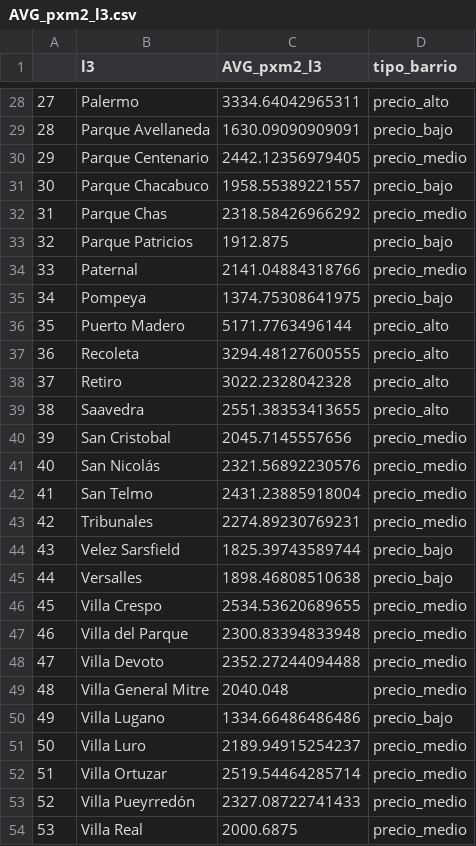
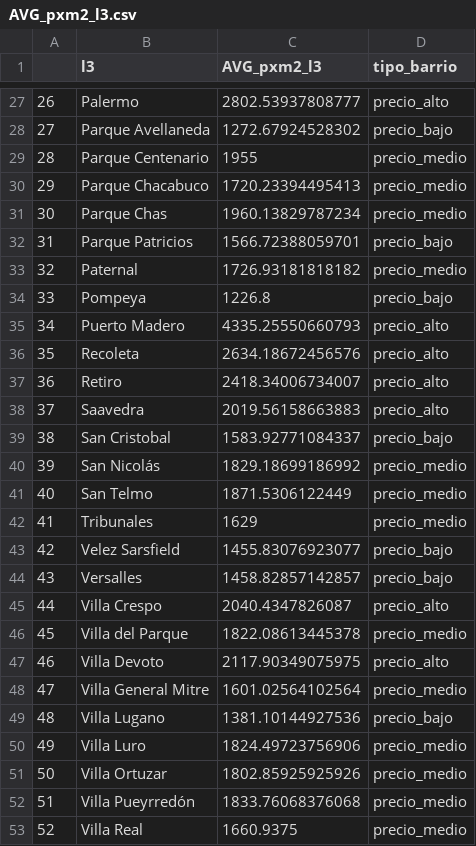
Before and after one commit to eea-uba/EEA-2022, a CSV file: clase 6/AVG_pxm2_l3.csv, drawn as a sheet; only a part is shown, gaps mark what is left out; addresses are those after the commit; the diff covers the shown part only; the diff names each change by its address in the sheet, - before the commit and + after, or states it on an @@ line.

```diff
--- a/clase 6/AVG_pxm2_l3.csv
+++ b/clase 6/AVG_pxm2_l3.csv
@@ column A renumbered from row 21 down @@
-C27 (AVG_pxm2_l3): 3334.64042965311
+C27 (AVG_pxm2_l3): 2802.53937808777
-C28 (AVG_pxm2_l3): 1630.09090909091
+C28 (AVG_pxm2_l3): 1272.67924528302
-C29 (AVG_pxm2_l3): 2442.12356979405
+C29 (AVG_pxm2_l3): 1955
-C30 (AVG_pxm2_l3): 1958.55389221557
+C30 (AVG_pxm2_l3): 1720.23394495413
-D30 (tipo_barrio): precio_bajo
+D30 (tipo_barrio): precio_medio
-C31 (AVG_pxm2_l3): 2318.58426966292
+C31 (AVG_pxm2_l3): 1960.13829787234
-C32 (AVG_pxm2_l3): 1912.875
+C32 (AVG_pxm2_l3): 1566.72388059701
-C33 (AVG_pxm2_l3): 2141.04884318766
+C33 (AVG_pxm2_l3): 1726.93181818182
-C34 (AVG_pxm2_l3): 1374.75308641975
+C34 (AVG_pxm2_l3): 1226.8
-C35 (AVG_pxm2_l3): 5171.7763496144
+C35 (AVG_pxm2_l3): 4335.25550660793
-C36 (AVG_pxm2_l3): 3294.48127600555
+C36 (AVG_pxm2_l3): 2634.18672456576
-C37 (AVG_pxm2_l3): 3022.2328042328
+C37 (AVG_pxm2_l3): 2418.34006734007
-C38 (AVG_pxm2_l3): 2551.38353413655
+C38 (AVG_pxm2_l3): 2019.56158663883
-C39 (AVG_pxm2_l3): 2045.7145557656
+C39 (AVG_pxm2_l3): 1583.92771084337
-D39 (tipo_barrio): precio_medio
+D39 (tipo_barrio): precio_bajo
-C40 (AVG_pxm2_l3): 2321.56892230576
+C40 (AVG_pxm2_l3): 1829.18699186992
-C41 (AVG_pxm2_l3): 2431.23885918004
+C41 (AVG_pxm2_l3): 1871.5306122449
-C42 (AVG_pxm2_l3): 2274.89230769231
+C42 (AVG_pxm2_l3): 1629
-C43 (AVG_pxm2_l3): 1825.39743589744
+C43 (AVG_pxm2_l3): 1455.83076923077
-C44 (AVG_pxm2_l3): 1898.46808510638
+C44 (AVG_pxm2_l3): 1458.82857142857
-C45 (AVG_pxm2_l3): 2534.53620689655
+C45 (AVG_pxm2_l3): 2040.4347826087
-D45 (tipo_barrio): precio_medio
+D45 (tipo_barrio): precio_alto
-C46 (AVG_pxm2_l3): 2300.83394833948
+C46 (AVG_pxm2_l3): 1822.08613445378
-C47 (AVG_pxm2_l3): 2352.27244094488
+C47 (AVG_pxm2_l3): 2117.90349075975
-D47 (tipo_barrio): precio_medio
+D47 (tipo_barrio): precio_alto
-C48 (AVG_pxm2_l3): 2040.048
+C48 (AVG_pxm2_l3): 1601.02564102564
-C49 (AVG_pxm2_l3): 1334.66486486486
+C49 (AVG_pxm2_l3): 1381.10144927536
-C50 (AVG_pxm2_l3): 2189.94915254237
+C50 (AVG_pxm2_l3): 1824.49723756906
-C51 (AVG_pxm2_l3): 2519.54464285714
+C51 (AVG_pxm2_l3): 1802.85925925926
-C52 (AVG_pxm2_l3): 2327.08722741433
+C52 (AVG_pxm2_l3): 1833.76068376068
-C53 (AVG_pxm2_l3): 2000.6875
+C53 (AVG_pxm2_l3): 1660.9375
```
Also changed, not shown: 2 removed rows and 33 edited cells elsewhere in this file, 8 other files.
